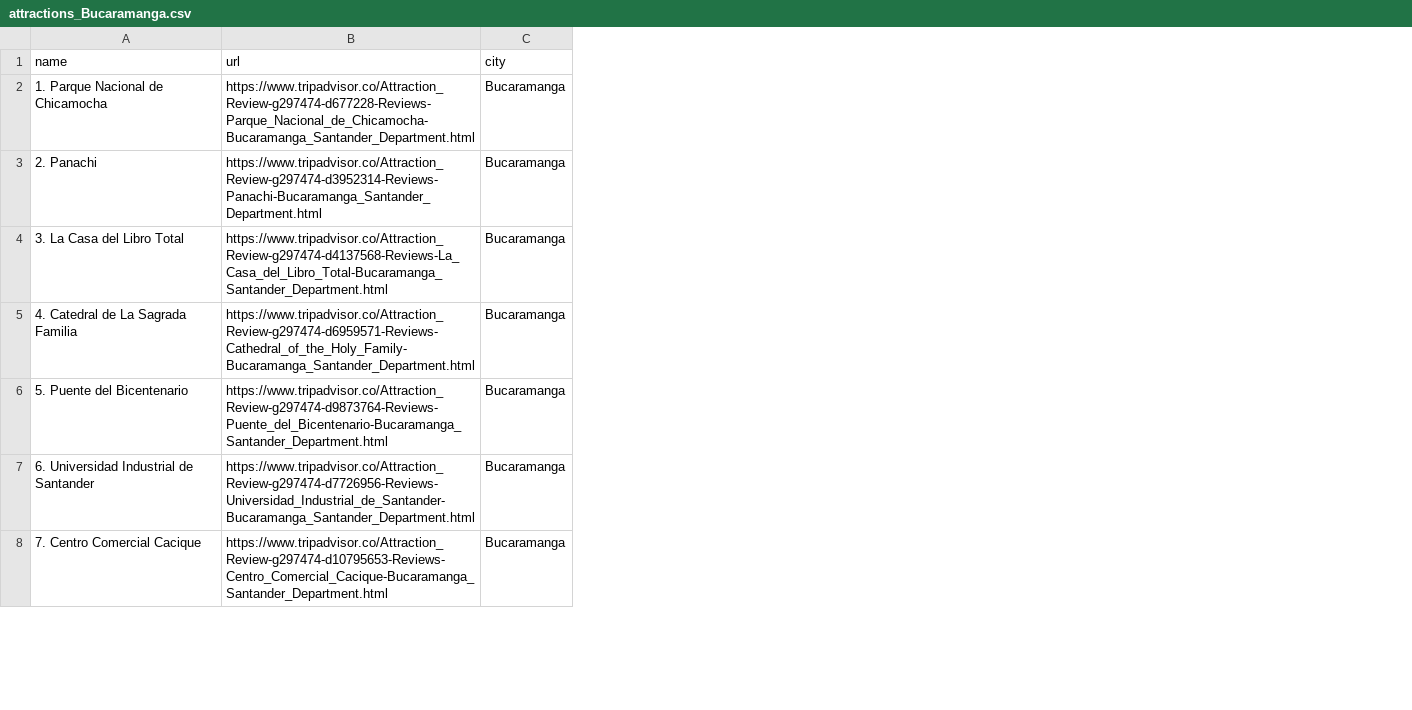
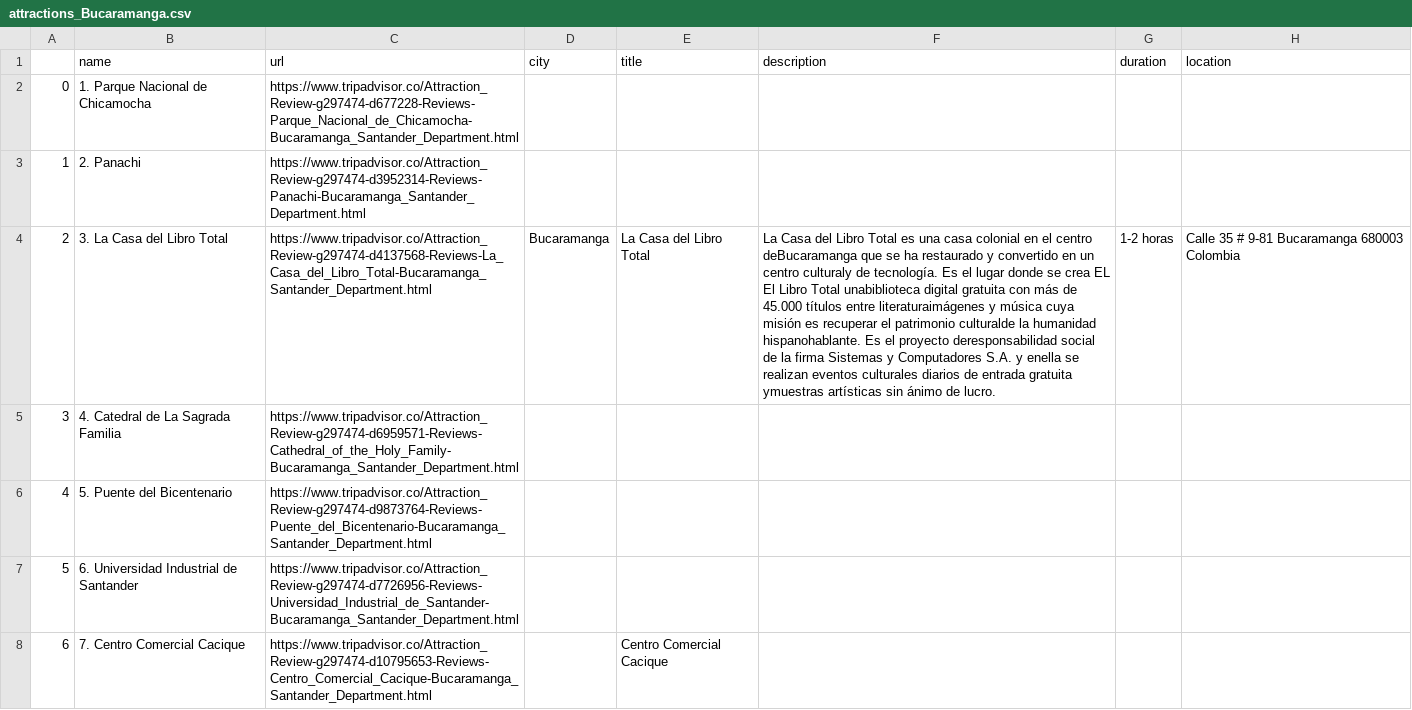
Before and after one commit to nestorsgarzonc/intelligent-systems-project-un, a CSV file: attractions_Bucaramanga.csv, drawn as a sheet; only a part is shown; addresses are those after the commit; the diff covers the shown part only; the diff names each change by its address in the sheet, - before the commit and + after, or states it on an @@ line.

```diff
--- a/attractions_Bucaramanga.csv
+++ b/attractions_Bucaramanga.csv
+column A, rows 2-8: 0 | 1 | 2 | 3 | 4 | 5 | 6
+column E (title), rows 4-8: La Casa del Libro Total |  |  |  | Centro Comercial Cacique
+column F (description), row 4: La Casa del Libro Total es una casa colonial en el centro deBucaramanga que se ha restaurado y convertido en un centro culturaly de tecnología. Es el lugar donde se crea EL El Libro Total unabiblioteca digital gratuita con más de 45.000 títulos entre literaturaimágenes y música cuya misión es recuperar el patrimonio culturalde la humanidad hispanohablante. Es el proyecto deresponsabilidad social de la firma Sistemas y Computadores S.A. y enella se realizan eventos culturales diarios de entrada gratuita ymuestras artísticas sin ánimo de lucro.
+column G (duration), row 4: 1-2 horas
+column H (location), row 4: Calle 35 # 9-81 Bucaramanga 680003 Colombia
-D2:D3 (city): Bucaramanga
+D2:D3 (city): (empty)
-D5:D8 (city): Bucaramanga
+D5:D8 (city): (empty)
```
Also changed, not shown: 50 edited cells elsewhere in this file, attractions_Atlantico.csv, 7 other files.
